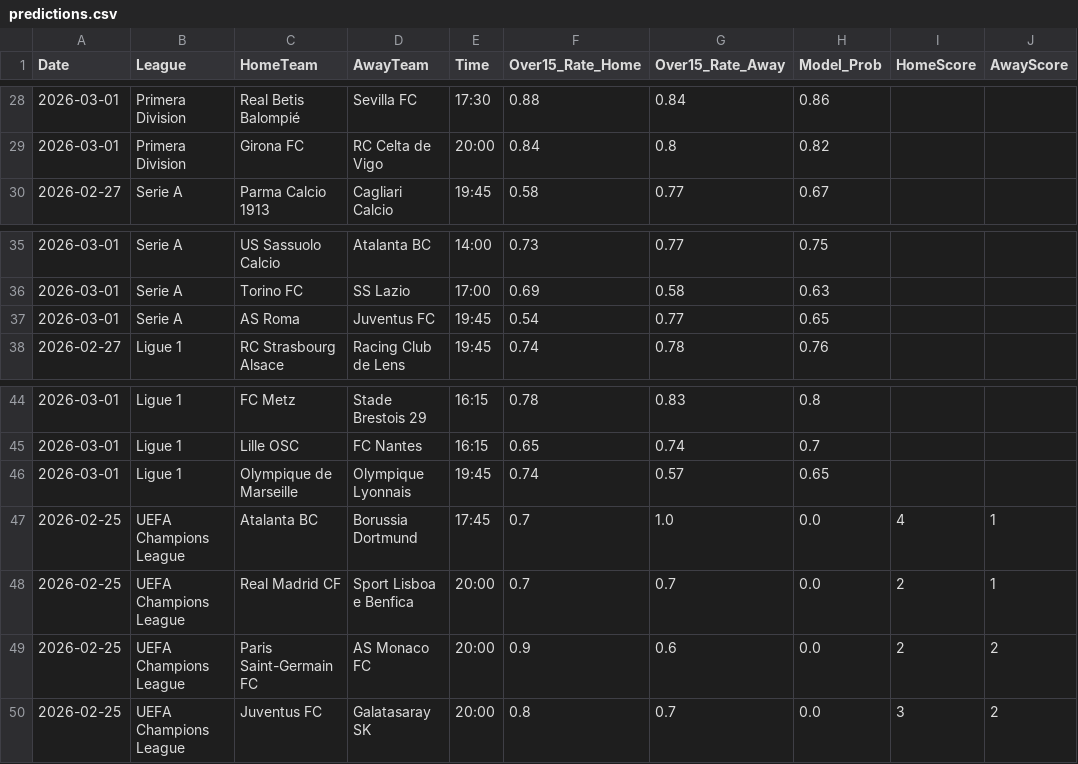
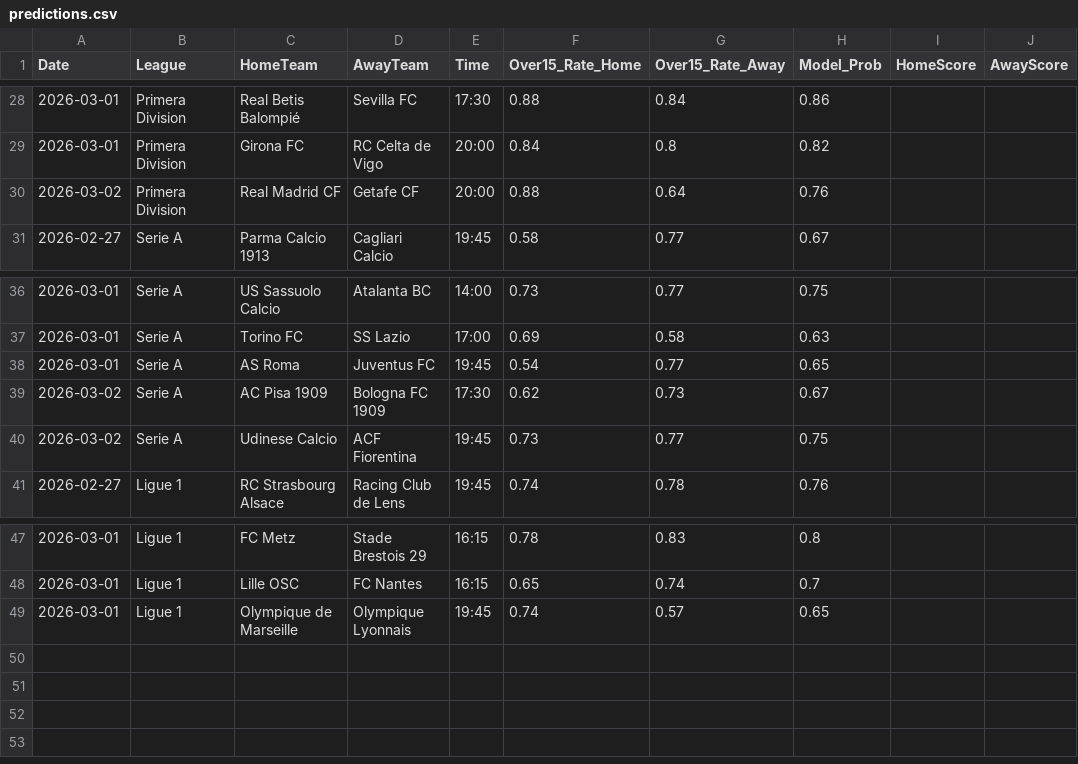
Before and after one commit to Simplykay/kays-Super-Predictor, a CSV file: predictions.csv, drawn as a sheet; only a part is shown, gaps mark what is left out; removed rows and columns are numbered as before the commit, all else as after; the diff names each change by its address in the sheet, - before the commit and + after, or states it on an @@ line.

```diff
--- a/predictions.csv
+++ b/predictions.csv
+row 30: 2026-03-02 | Primera Division | Real Madrid CF | Getafe CF | 20:00 | 0.88 | 0.64 | 0.76
+row 39: 2026-03-02 | Serie A | AC Pisa 1909 | Bologna FC 1909 | 17:30 | 0.62 | 0.73 | 0.67
+row 40: 2026-03-02 | Serie A | Udinese Calcio | ACF Fiorentina | 19:45 | 0.73 | 0.77 | 0.75
-row 47: 2026-02-25 | UEFA Champions League | Atalanta BC | Borussia Dortmund | 17:45 | 0.7 | 1.0 | 0.0 | 4 | 1
-row 48: 2026-02-25 | UEFA Champions League | Real Madrid CF | Sport Lisboa e Benfica | 20:00 | 0.7 | 0.7 | 0.0 | 2 | 1
-row 49: 2026-02-25 | UEFA Champions League | Paris Saint-Germain FC | AS Monaco FC | 20:00 | 0.9 | 0.6 | 0.0 | 2 | 2
-row 50: 2026-02-25 | UEFA Champions League | Juventus FC | Galatasaray SK | 20:00 | 0.8 | 0.7 | 0.0 | 3 | 2
```
